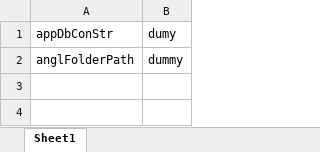
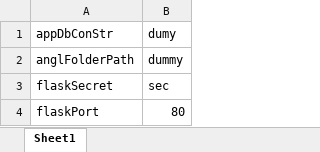
Before and after one commit to nagasudhirpulla/wrldc_mis_raw_angle_data_ingest, an Excel workbook: config_dummy.xlsx, sheet Sheet1, drawn as a sheet; values as stored, in another font and other column widths than the file's, no borders; the diff names each change by its address in the sheet, - before the commit and + after, or states it on an @@ line.

```diff
--- a/config_dummy.xlsx (sheet Sheet1)
+++ b/config_dummy.xlsx (sheet Sheet1)
+row 3: flaskSecret | sec
+row 4: flaskPort | 80
```
Also changed, not shown: 3 other files.
